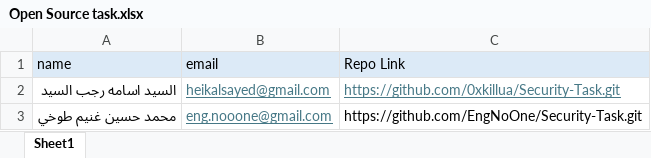
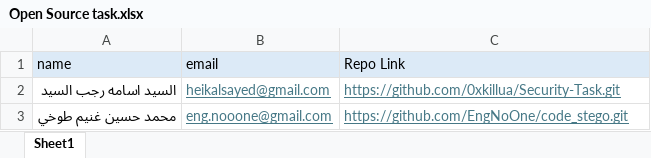
Before and after one commit to EngNoOne/Security-Task, an Excel workbook: Open Source task.xlsx, sheet Sheet1, drawn as a sheet; values as stored, in another font and other column widths than the file's, no borders; the diff names each change by its address in the sheet, - before the commit and + after, or states it on an @@ line.

Commit message:
update my details to the Excel file

```diff
--- a/Open Source task.xlsx (sheet Sheet1)
+++ b/Open Source task.xlsx (sheet Sheet1)
-C3 (Repo Link): https://github.com/EngNoOne/Security-Task.git
+C3 (Repo Link): https://github.com/EngNoOne/code_stego.git
@@ C3 underline: off → on, text colour: black → #467886 @@
```
